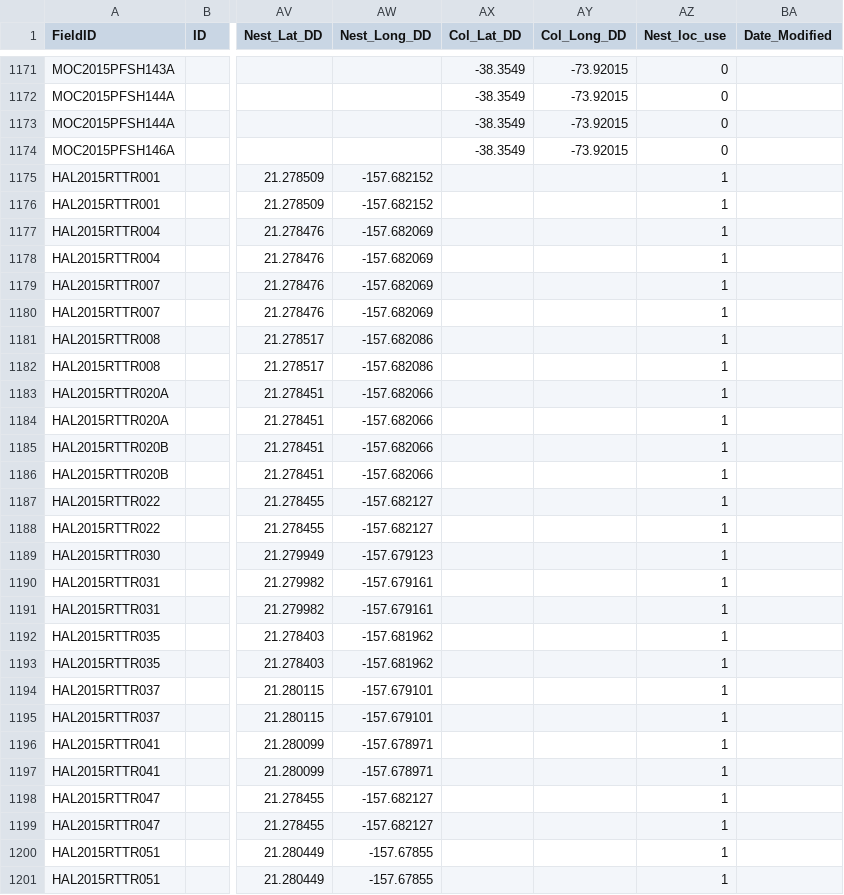
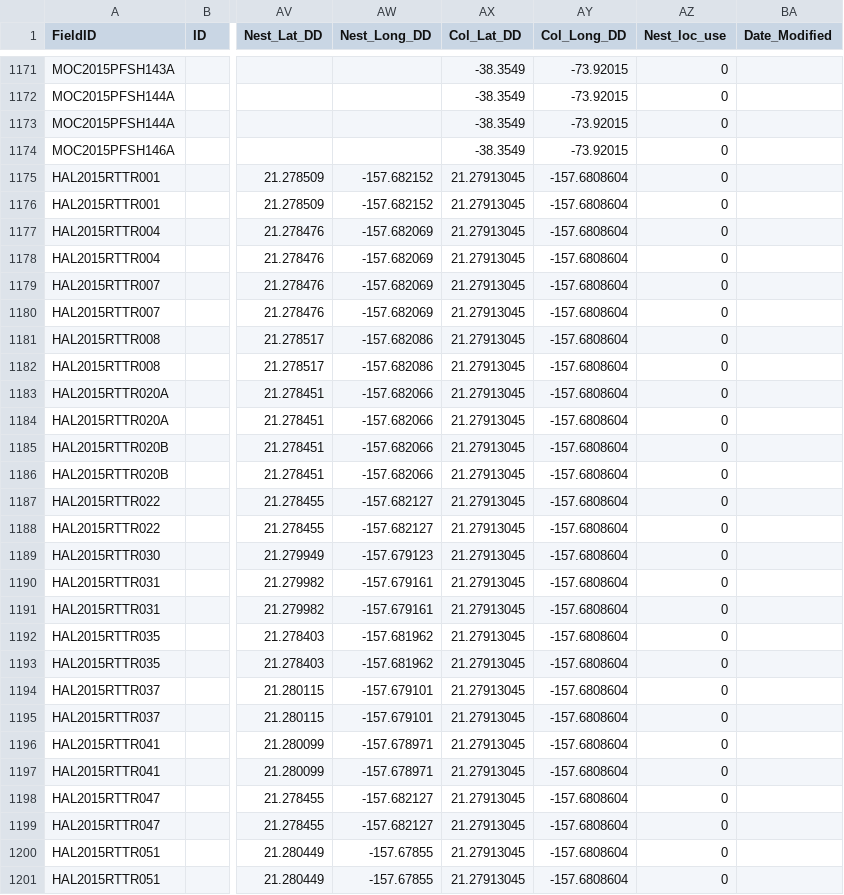
Before and after one commit to mczapanskiy-usgs/WERC-SC, a CSV file: trackcode/gps/metadata_all_GPS.csv, drawn as a sheet; only a part is shown, gaps mark what is left out; the diff covers the shown part only; the diff names each change by its address in the sheet, - before the commit and + after, or states it on an @@ line.

Commit message:
updates to trip annot, analyses, metadata

```diff
--- a/trackcode/gps/metadata_all_GPS.csv
+++ b/trackcode/gps/metadata_all_GPS.csv
-AX1175:AX1201 (Col_Lat_DD): (empty)
+AX1175:AX1201 (Col_Lat_DD): 21.27913045
-AY1175:AY1201 (Col_Long_DD): (empty)
+AY1175:AY1201 (Col_Long_DD): -157.6808604
-AZ1175:AZ1201 (Nest_loc_use): 1
+AZ1175:AZ1201 (Nest_loc_use): 0
```
Also changed, not shown: 34 edited cells elsewhere in this file, 2 other files.
